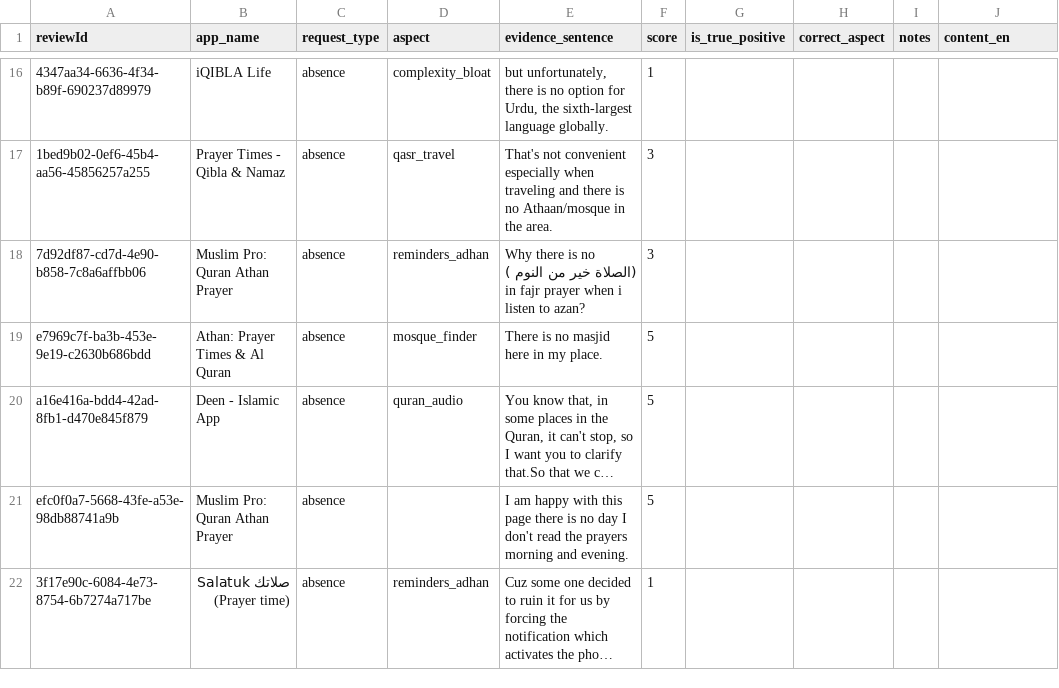
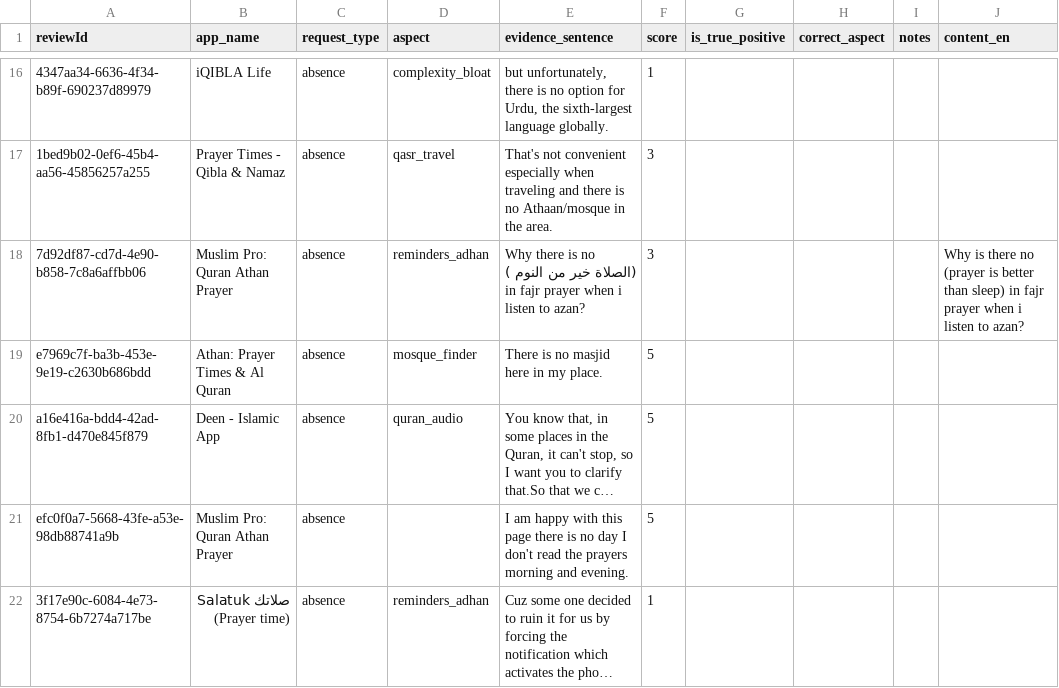
Before and after one commit to TawhidUmar9/Salat-App-Research, a CSV file: src/data/gold_labels/demand_precision_sample.csv, drawn as a sheet; only a part is shown, gaps mark what is left out; long unchanged cells end in …; the diff names each change by its address in the sheet, - before the commit and + after, or states it on an @@ line.

```diff
--- a/src/data/gold_labels/demand_precision_sample.csv
+++ b/src/data/gold_labels/demand_precision_sample.csv
-J18 (content_en): (empty)
+J18 (content_en): Why is there no (prayer is better than sleep) in fajr prayer when i listen to azan?
```
Also changed, not shown: src/data/gold_labels/aspect_300.csv, src/data/gold_labels/doc_500.csv, 3 other files.
